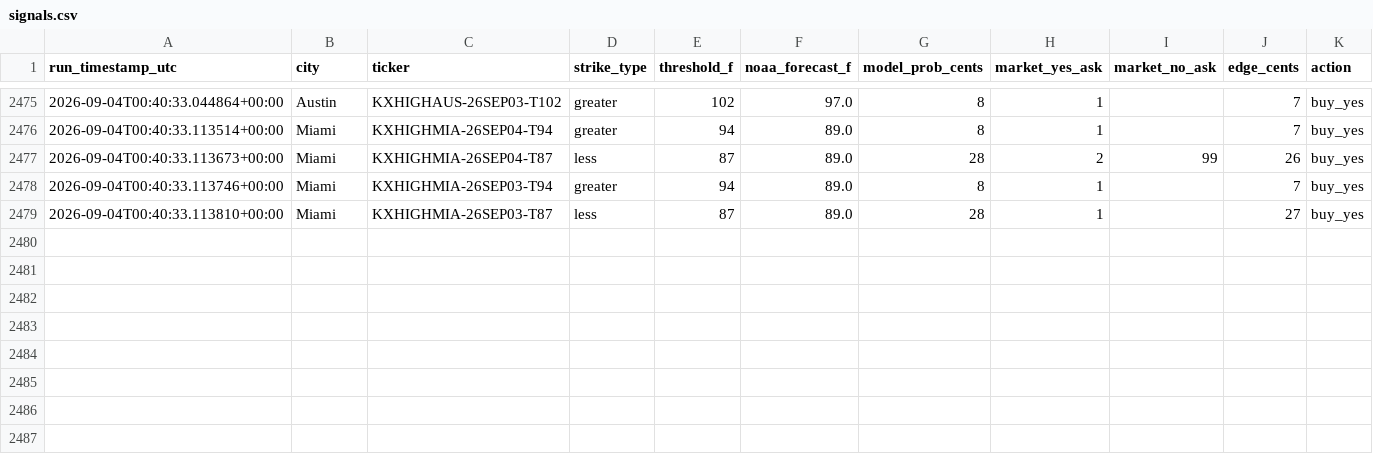
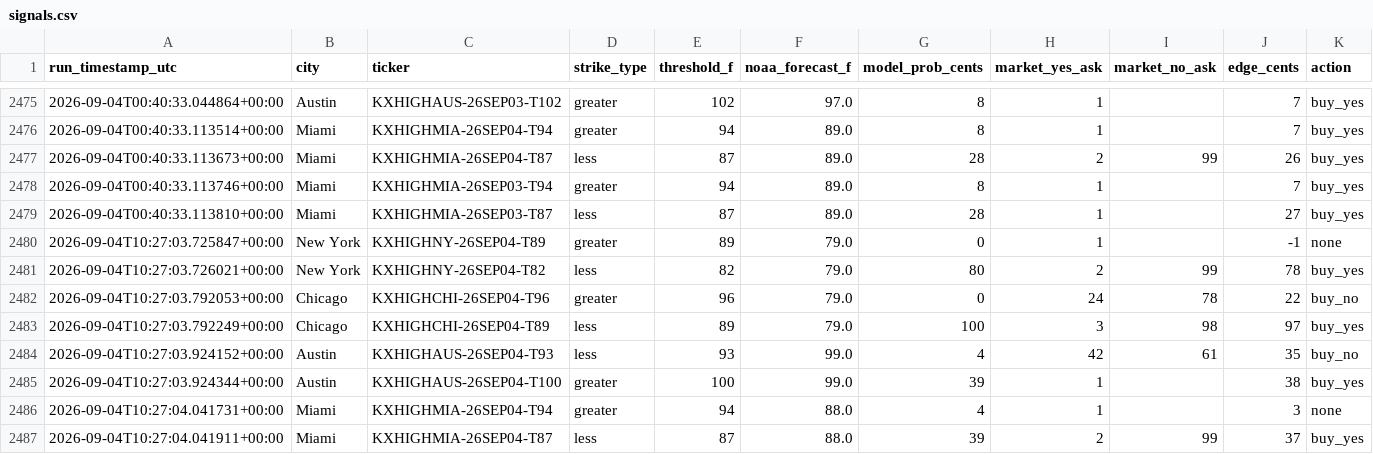
Before and after one commit to physmathu/Arbitone, a CSV file: logs/signals.csv, drawn as a sheet; only a part is shown, gaps mark what is left out.

Commit message:
Log signals: 2026-09-04 10:27 UTC

```diff
--- a/logs/signals.csv
+++ b/logs/signals.csv
@@ -2479 +2479,9 @@ run_timestamp_utc,city,ticker,strike_type,threshold_f,noaa_forecast_f,model_prob
 2026-09-04T00:40:33.113810+00:00,Miami,KXHIGHMIA-26SEP03-T87,less,87,89.0,28,1,,27,buy_yes
+2026-09-04T10:27:03.725847+00:00,New York,KXHIGHNY-26SEP04-T89,greater,89,79.0,0,1,,-1,none
+2026-09-04T10:27:03.726021+00:00,New York,KXHIGHNY-26SEP04-T82,less,82,79.0,80,2,99,78,buy_yes
+2026-09-04T10:27:03.792053+00:00,Chicago,KXHIGHCHI-26SEP04-T96,greater,96,79.0,0,24,78,22,buy_no
+2026-09-04T10:27:03.792249+00:00,Chicago,KXHIGHCHI-26SEP04-T89,less,89,79.0,100,3,98,97,buy_yes
+2026-09-04T10:27:03.924152+00:00,Austin,KXHIGHAUS-26SEP04-T93,less,93,99.0,4,42,61,35,buy_no
+2026-09-04T10:27:03.924344+00:00,Austin,KXHIGHAUS-26SEP04-T100,greater,100,99.0,39,1,,38,buy_yes
+2026-09-04T10:27:04.041731+00:00,Miami,KXHIGHMIA-26SEP04-T94,greater,94,88.0,4,1,,3,none
+2026-09-04T10:27:04.041911+00:00,Miami,KXHIGHMIA-26SEP04-T87,less,87,88.0,39,2,99,37,buy_yes
```
